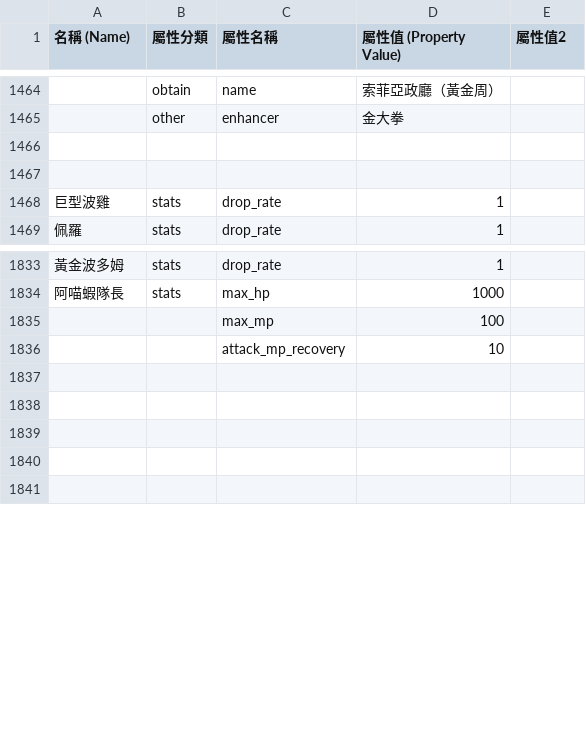
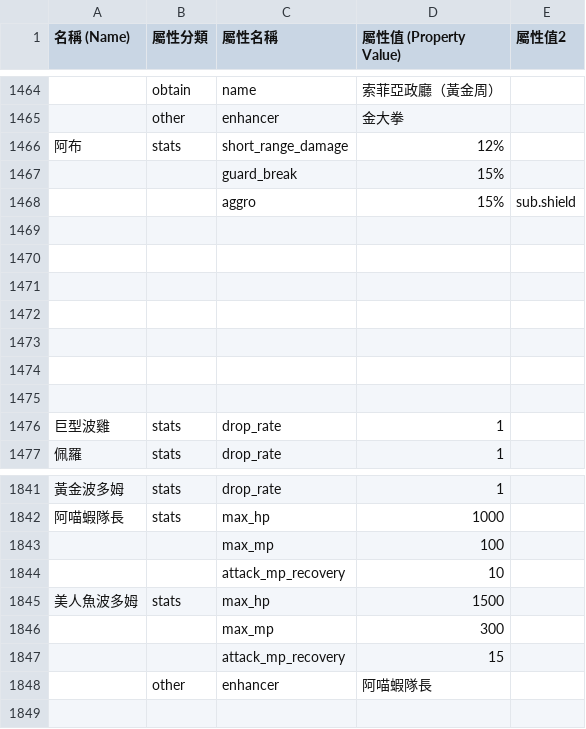
Before and after one commit to hcetyzun/Data-mirror, a CSV file: data/crystal/crystal.csv, drawn as a sheet; only a part is shown, gaps mark what is left out; addresses are those after the commit; the diff names each change by its address in the sheet, - before the commit and + after, or states it on an @@ line.

```diff
--- a/data/crystal/crystal.csv
+++ b/data/crystal/crystal.csv
+row 1466: 阿布 | stats | short_range_damage | 12%
+row 1467:  |  | guard_break | 15%
+row 1468:  |  | aggro | 15% | sub.shield
+row 1469: (empty)
+row 1470: (empty)
+row 1471: (empty)
+row 1472: (empty)
+row 1473: (empty)
-row 1845: (empty)
+row 1845: 美人魚波多姆 | stats | max_hp | 1500
-row 1846: (empty)
+row 1846:  |  | max_mp | 300
-row 1847: (empty)
+row 1847:  |  | attack_mp_recovery | 15
-row 1848: (empty)
+row 1848:  | other | enhancer | 阿喵蝦隊長
```
Also changed, not shown: data/character_stats/character_stats.csv, data/lang/en/skillmain_en.csv, 2 other files.
